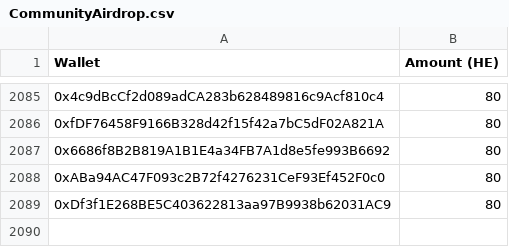
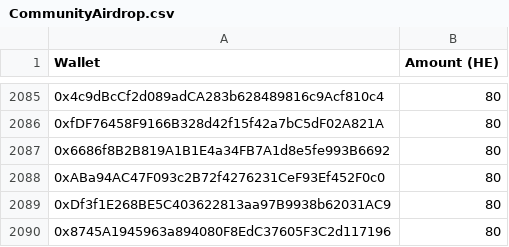
Before and after one commit to HeroesEmpires/Airdrop, a CSV file: CommunityAirdrop.csv, drawn as a sheet; only a part is shown, gaps mark what is left out; the diff names each change by its address in the sheet, - before the commit and + after, or states it on an @@ line.

Commit message:
Update CommunityAirdrop.csv

```diff
--- a/CommunityAirdrop.csv
+++ b/CommunityAirdrop.csv
+row 2090: 0x8745A1945963a894080F8EdC37605F3C2d117196 | 80
```
